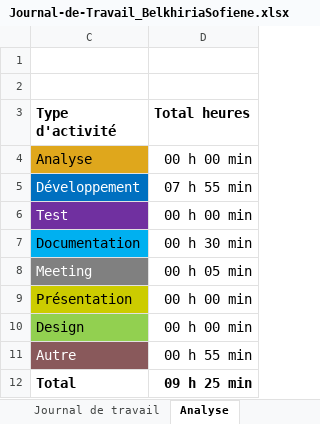
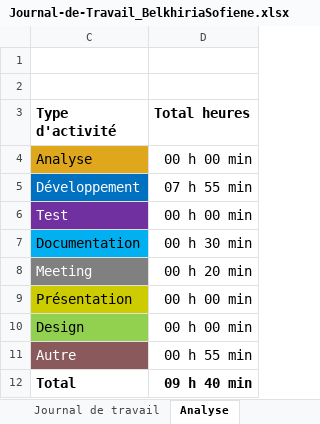
Before and after one commit to termimi/PlotThatLine, an Excel workbook: Docs/Journal-de-Travail_BelkhiriaSofiene.xlsx, sheet Analyse, drawn as a sheet; values as stored, in another font and other column widths than the file's, no borders; charts and pictures not drawn; the diff names each change by its address in the sheet, - before the commit and + after, or states it on an @@ line.

```diff
--- a/Docs/Journal-de-Travail_BelkhiriaSofiene.xlsx (sheet Analyse)
+++ b/Docs/Journal-de-Travail_BelkhiriaSofiene.xlsx (sheet Analyse)
-D8 (Total heures): 00 h 05 min
+D8 (Total heures): 00 h 20 min
-D12 (Total heures): 09 h 25 min
+D12 (Total heures): 09 h 40 min
```
Also changed, not shown: sheet Journal de travail, hidden cells, charts or pictures.
